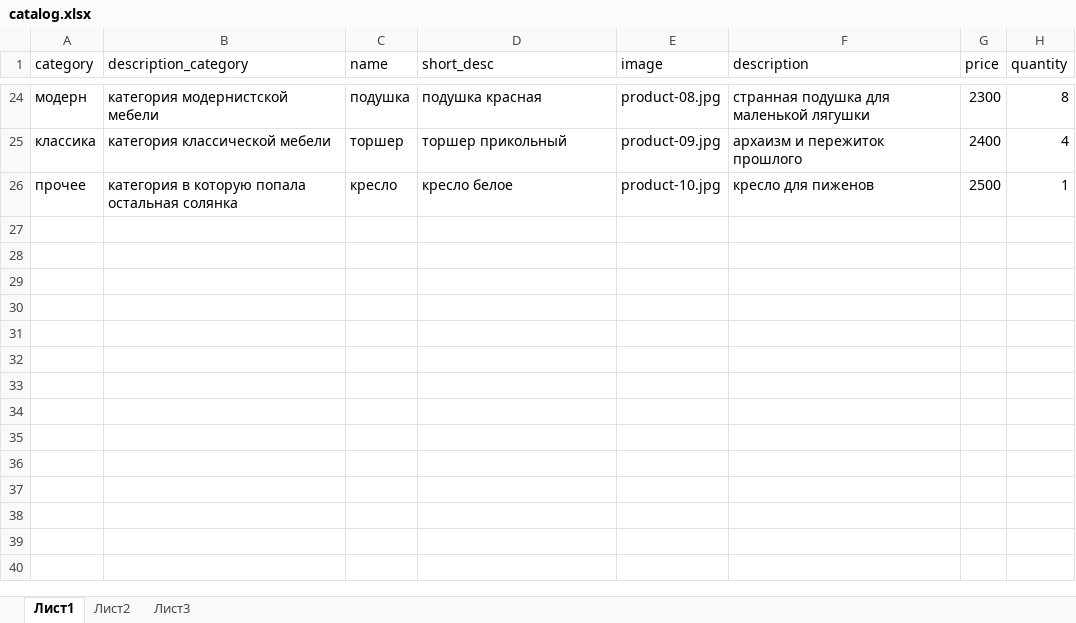
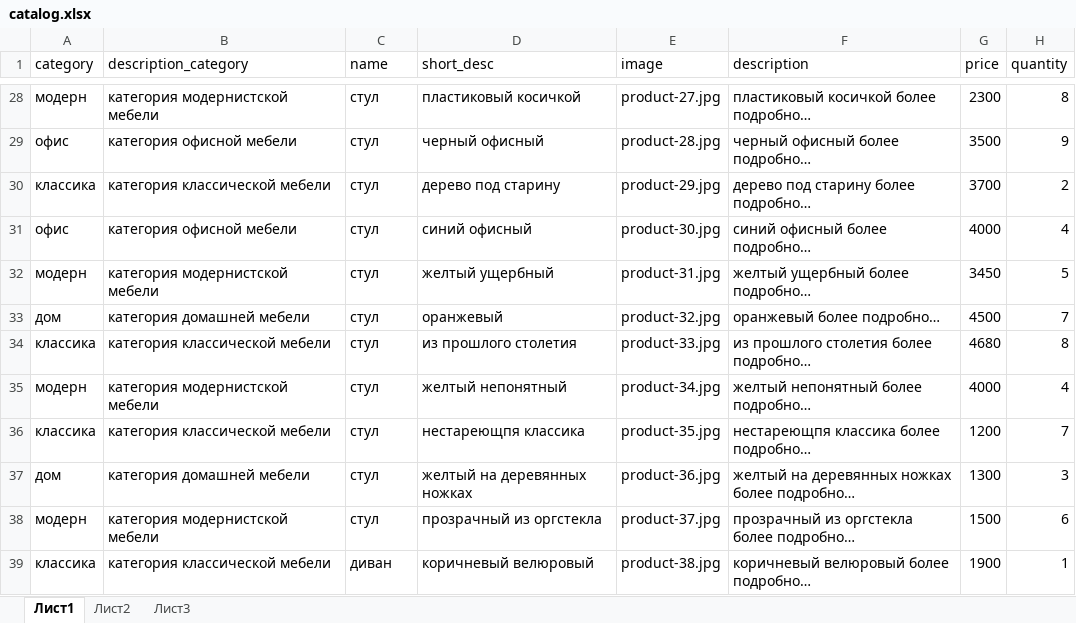
Before and after one commit to Kuznetsov-Serg/Django, an Excel workbook: mainapp/import/catalog.xlsx, sheet Лист1, drawn as a sheet; only a part is shown, gaps mark what is left out; values as stored, in another font and other column widths than the file's, no borders; removed rows and columns are numbered as before the commit, all else as after; the diff covers the shown part only; the diff names each change by its address in the sheet, - before the commit and + after, or states it on an @@ line.

```diff
--- a/mainapp/import/catalog.xlsx (sheet Лист1)
+++ b/mainapp/import/catalog.xlsx (sheet Лист1)
-C28 (name): подушка
+C28 (name): стул
-D28 (short_desc): подушка красная
+D28 (short_desc): пластиковый косичкой
-E28 (image): product-08.jpg
+E28 (image): product-27.jpg
-F28 (description): странная подушка для маленькой лягушки
+F28 (description): пластиковый косичкой более подробно…
+row 29: офис | категория офисной мебели | стул | черный офисный | product-28.jpg | черный офисный более подробно… | 3500 | 9
-C30 (name): торшер
+C30 (name): стул
-D30 (short_desc): торшер прикольный
+D30 (short_desc): дерево под старину
-E30 (image): product-09.jpg
+E30 (image): product-29.jpg
-F30 (description): архаизм и пережиток прошлого
+F30 (description): дерево под старину более подробно…
-G30 (price): 2400
+G30 (price): 3700
-H30 (quantity): 4
+H30 (quantity): 2
-row 26: прочее | категория в которую попала остальная солянка | кресло | кресло белое | product-10.jpg | кресло для пиженов | 2500 | 1
+row 31: офис | категория офисной мебели | стул | синий офисный | product-30.jpg | синий офисный более подробно… | 4000 | 4
+row 32: модерн | категория модернистской мебели | стул | желтый ущербный | product-31.jpg | желтый ущербный более подробно… | 3450 | 5
+row 33: дом | категория домашней мебели | стул | оранжевый | product-32.jpg | оранжевый более подробно… | 4500 | 7
+row 34: классика | категория классической мебели | стул | из прошлого столетия | product-33.jpg | из прошлого столетия более подробно… | 4680 | 8
+row 35: модерн | категория модернистской мебели | стул | желтый непонятный | product-34.jpg | желтый непонятный более подробно… | 4000 | 4
+row 36: классика | категория классической мебели | стул | нестареющпя классика | product-35.jpg | нестареющпя классика более подробно… | 1200 | 7
+row 37: дом | категория домашней мебели | стул | желтый на деревянных ножках | product-36.jpg | желтый на деревянных ножках более подробно… | 1300 | 3
+row 38: модерн | категория модернистской мебели | стул | прозрачный из оргстекла | product-37.jpg | прозрачный из оргстекла более подробно… | 1500 | 6
+row 39: классика | категория классической мебели | диван | коричневый велюровый | product-38.jpg | коричневый велюровый более подробно… | 1900 | 1
```
Also changed, not shown: 7 added rows, 3 removed rows and 21 edited cells elsewhere in this sheet, 44 other files.
